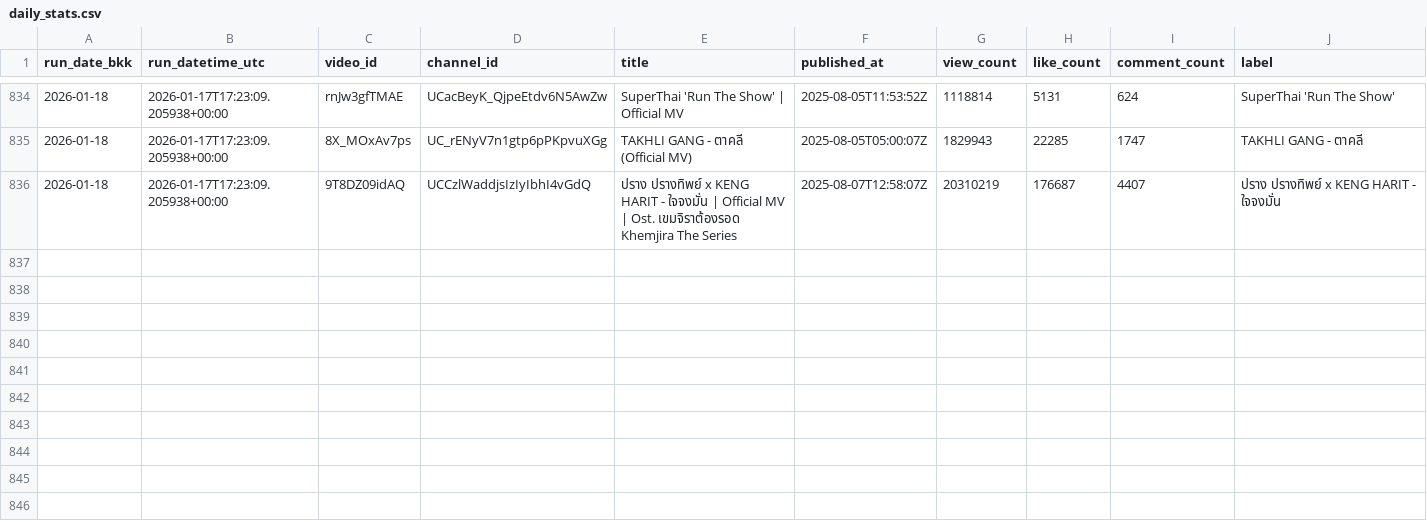
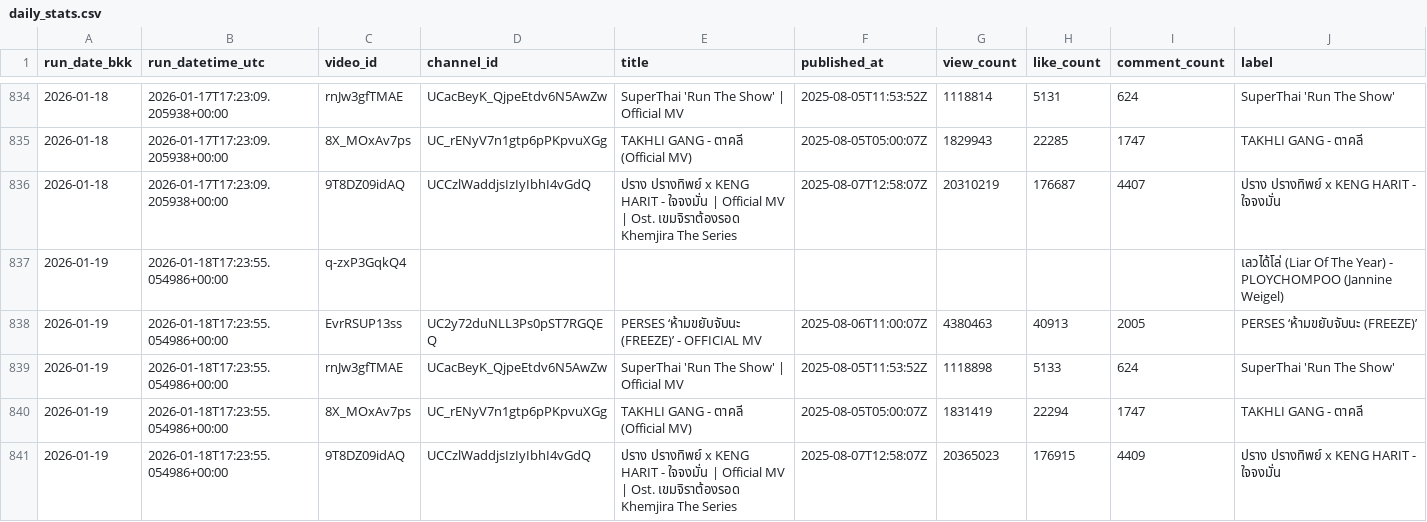
Before and after one commit to ripplethailand/ripple-youtube-tracker, a CSV file: data/daily_stats.csv, drawn as a sheet; only a part is shown, gaps mark what is left out; the diff names each change by its address in the sheet, - before the commit and + after, or states it on an @@ line.

```diff
--- a/data/daily_stats.csv
+++ b/data/daily_stats.csv
+row 837: 2026-01-19 | 2026-01-18T17:23:55.054986+00:00 | q-zxP3GqkQ4 |  |  |  |  |  |  | เลวได้โล่ (Liar Of The Year) - PLOYCHOMPOO (Jannine Weigel)
+row 838: 2026-01-19 | 2026-01-18T17:23:55.054986+00:00 | EvrRSUP13ss | UC2y72duNLL3Ps0pST7RGQEQ | PERSES ‘ห้ามขยับจับนะ (FREEZE)’ - OFFICIAL MV | 2025-08-06T11:00:07Z | 4380463 | 40913 | 2005 | PERSES ‘ห้ามขยับจับนะ (FREEZE)’
+row 839: 2026-01-19 | 2026-01-18T17:23:55.054986+00:00 | rnJw3gfTMAE | UCacBeyK_QjpeEtdv6N5AwZw | SuperThai 'Run The Show' | Official MV | 2025-08-05T11:53:52Z | 1118898 | 5133 | 624 | SuperThai 'Run The Show'
+row 840: 2026-01-19 | 2026-01-18T17:23:55.054986+00:00 | 8X_MOxAv7ps | UC_rENyV7n1gtp6pPKpvuXGg | TAKHLI GANG - ตาคลี (Official MV) | 2025-08-05T05:00:07Z | 1831419 | 22294 | 1747 | TAKHLI GANG - ตาคลี
+row 841: 2026-01-19 | 2026-01-18T17:23:55.054986+00:00 | 9T8DZ09idAQ | UCCzlWaddjsIzIyIbhI4vGdQ | ปราง ปรางทิพย์ x KENG HARIT - ใจจงมั่น | Official MV | Ost. เขมจิราต้องรอด Khemjira The Series | 2025-08-07T12:58:07Z | 20365023 | 176915 | 4409 | ปราง ปรางทิพย์ x KENG HARIT - ใจจงมั่น
```
